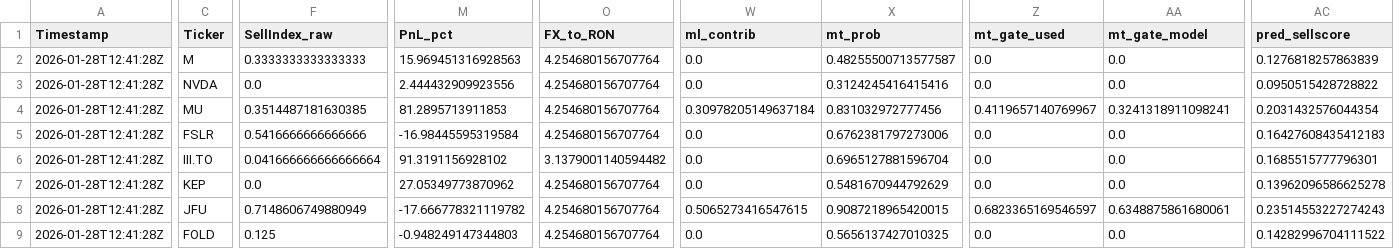
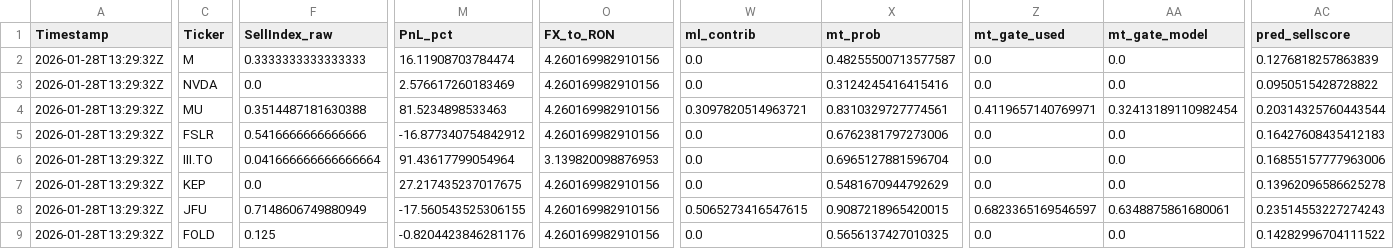
Before and after one commit to andrei1234D/GPT5_SELL, a CSV file: bot/live_results.csv, drawn as a sheet; only a part is shown, gaps mark what is left out; the diff names each change by its address in the sheet, - before the commit and + after, or states it on an @@ line.

Commit message:
Auto-update tracker + MT data [2026-01-28 13:29:56 UTC]

```diff
--- a/bot/live_results.csv
+++ b/bot/live_results.csv
-A2:A9 (Timestamp): 2026-01-28T12:41:28Z
+A2:A9 (Timestamp): 2026-01-28T13:29:32Z
-M2 (PnL_pct): 15.969451316928563
+M2 (PnL_pct): 16.11908703784474
-O2:O5 (FX_to_RON): 4.254680156707764
+O2:O5 (FX_to_RON): 4.260169982910156
-M3 (PnL_pct): 2.444432909923556
+M3 (PnL_pct): 2.576617260183469
-F4 (SellIndex_raw): 0.3514487181630385
+F4 (SellIndex_raw): 0.3514487181630388
-M4 (PnL_pct): 81.2895713911853
+M4 (PnL_pct): 81.5234898533463
-W4 (ml_contrib): 0.30978205149637184
+W4 (ml_contrib): 0.3097820514963721
-X4 (mt_prob): 0.831032972777456
+X4 (mt_prob): 0.8310329727774561
-Z4 (mt_gate_used): 0.4119657140769967
+Z4 (mt_gate_used): 0.4119657140769971
-AA4 (mt_gate_model): 0.3241318911098241
+AA4 (mt_gate_model): 0.32413189110982454
-AC4 (pred_sellscore): 0.2031432576044354
+AC4 (pred_sellscore): 0.20314325760443544
-M5 (PnL_pct): -16.98445595319584
+M5 (PnL_pct): -16.877340754842912
-M6 (PnL_pct): 91.3191156928102
+M6 (PnL_pct): 91.43617799054964
-O6 (FX_to_RON): 3.1379001140594482
+O6 (FX_to_RON): 3.139820098876953
-AC6 (pred_sellscore): 0.1685515777796301
+AC6 (pred_sellscore): 0.16855157777963006
-M7 (PnL_pct): 27.05349773870962
+M7 (PnL_pct): 27.217435237017675
-O7:O9 (FX_to_RON): 4.254680156707764
+O7:O9 (FX_to_RON): 4.260169982910156
-M8 (PnL_pct): -17.666778321119782
+M8 (PnL_pct): -17.560543525306155
-M9 (PnL_pct): -0.948249147344803
+M9 (PnL_pct): -0.8204423846281176
```
Also changed, not shown: bot/LLM_data/input_llm/llm_predictions.csv, 1 other file.
